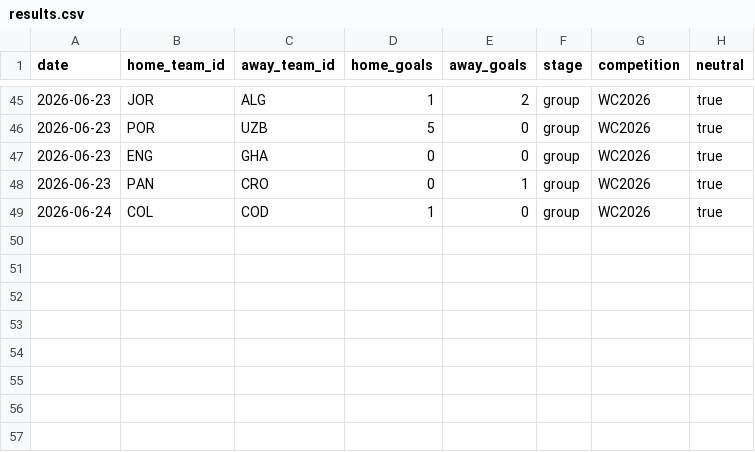
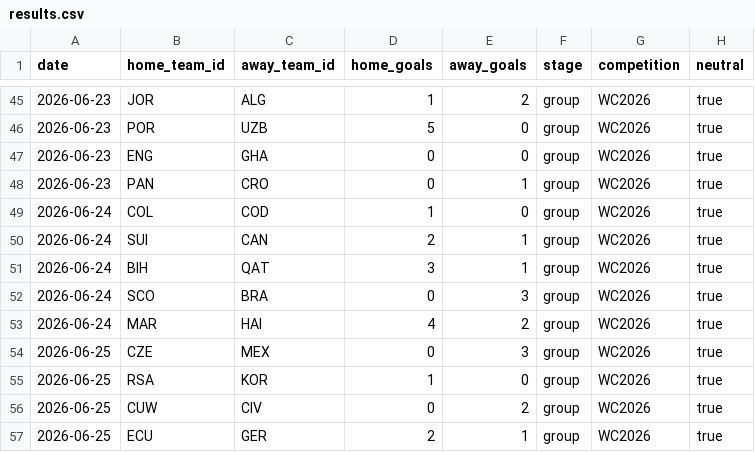
Before and after one commit to camh000/World-cup-predictor, a CSV file: data/results.csv, drawn as a sheet; only a part is shown, gaps mark what is left out; the diff names each change by its address in the sheet, - before the commit and + after, or states it on an @@ line.

```diff
--- a/data/results.csv
+++ b/data/results.csv
+row 50: 2026-06-24 | SUI | CAN | 2 | 1 | group | WC2026 | true
+row 51: 2026-06-24 | BIH | QAT | 3 | 1 | group | WC2026 | true
+row 52: 2026-06-24 | SCO | BRA | 0 | 3 | group | WC2026 | true
+row 53: 2026-06-24 | MAR | HAI | 4 | 2 | group | WC2026 | true
+row 54: 2026-06-25 | CZE | MEX | 0 | 3 | group | WC2026 | true
+row 55: 2026-06-25 | RSA | KOR | 1 | 0 | group | WC2026 | true
+row 56: 2026-06-25 | CUW | CIV | 0 | 2 | group | WC2026 | true
+row 57: 2026-06-25 | ECU | GER | 2 | 1 | group | WC2026 | true
```
Also changed, not shown: data/predictions.csv, 3 other files.
